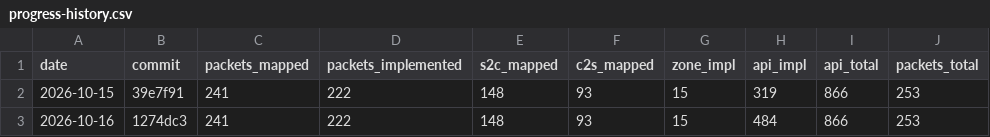
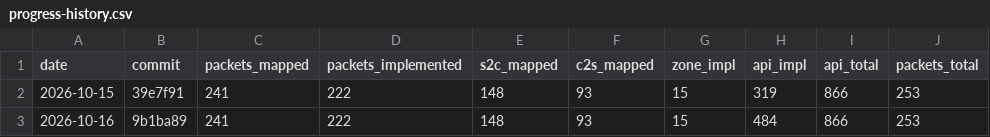
Before and after one commit to AlexPerrin/osrs-plugins-reverse, a CSV file: docs/progress-history.csv, drawn as a sheet.

```diff
--- a/docs/progress-history.csv
+++ b/docs/progress-history.csv
@@ -2,2 +2,2 @@ date,commit,packets_mapped,packets_implemented,s2c_mapped,c2s_mapped,zone_impl,a
 2026-10-15,39e7f91,241,222,148,93,15,319,866,253
-2026-10-16,1274dc3,241,222,148,93,15,484,866,253
+2026-10-16,9b1ba89,241,222,148,93,15,484,866,253
```
Also changed, not shown: 2 other files.
